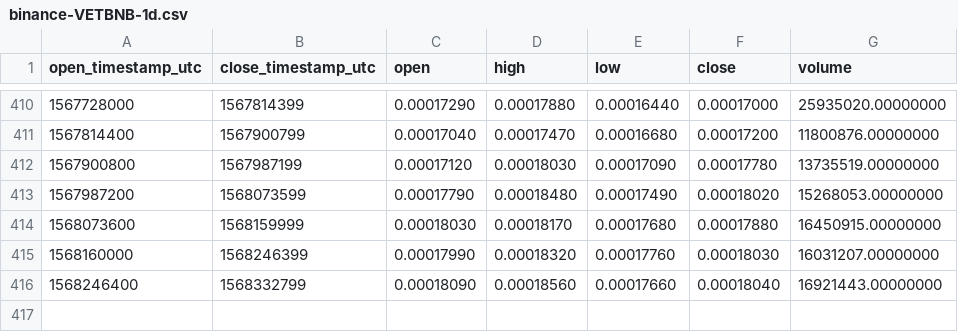
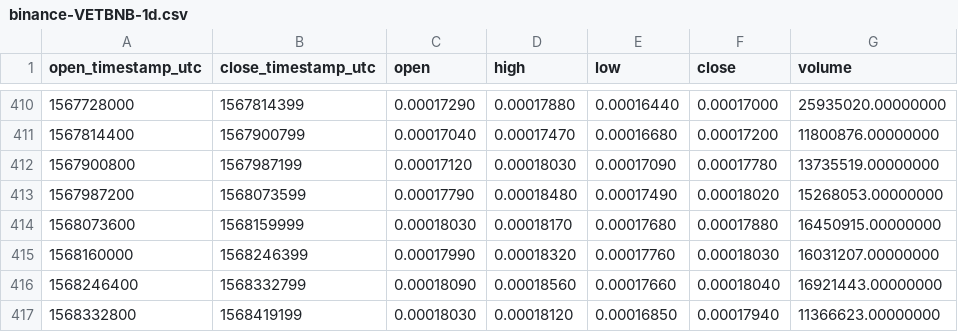
Before and after one commit to cryptobigbro/binance-VETBNB, a CSV file: binance-VETBNB-1d.csv, drawn as a sheet; only a part is shown, gaps mark what is left out.

```diff
--- a/binance-VETBNB-1d.csv
+++ b/binance-VETBNB-1d.csv
@@ -416 +416,2 @@ open_timestamp_utc,close_timestamp_utc,open,high,low,close,volume
 1568246400,1568332799,0.00018090,0.00018560,0.00017660,0.00018040,16921443.00000000
+1568332800,1568419199,0.00018030,0.00018120,0.00016850,0.00017940,11366623.00000000
```
Also changed, not shown: binance-VETBNB-1h.csv.
